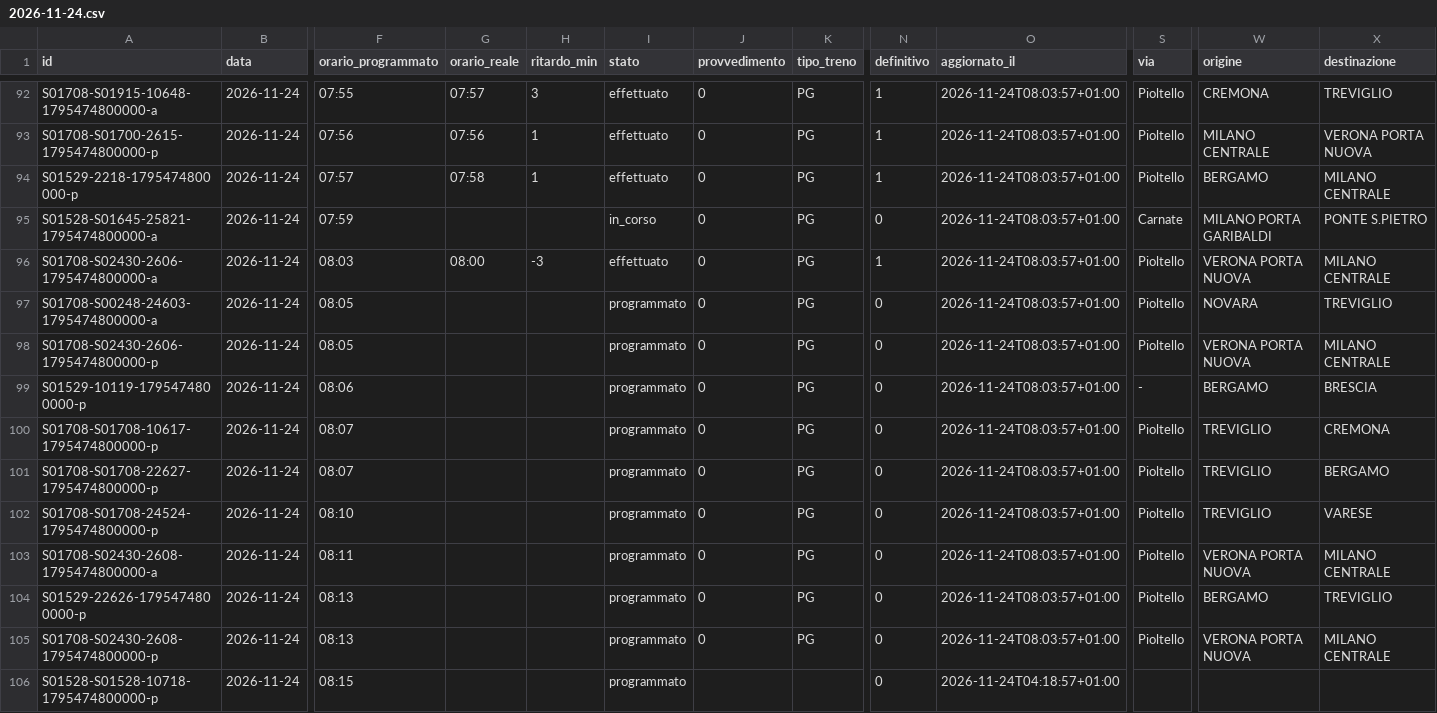
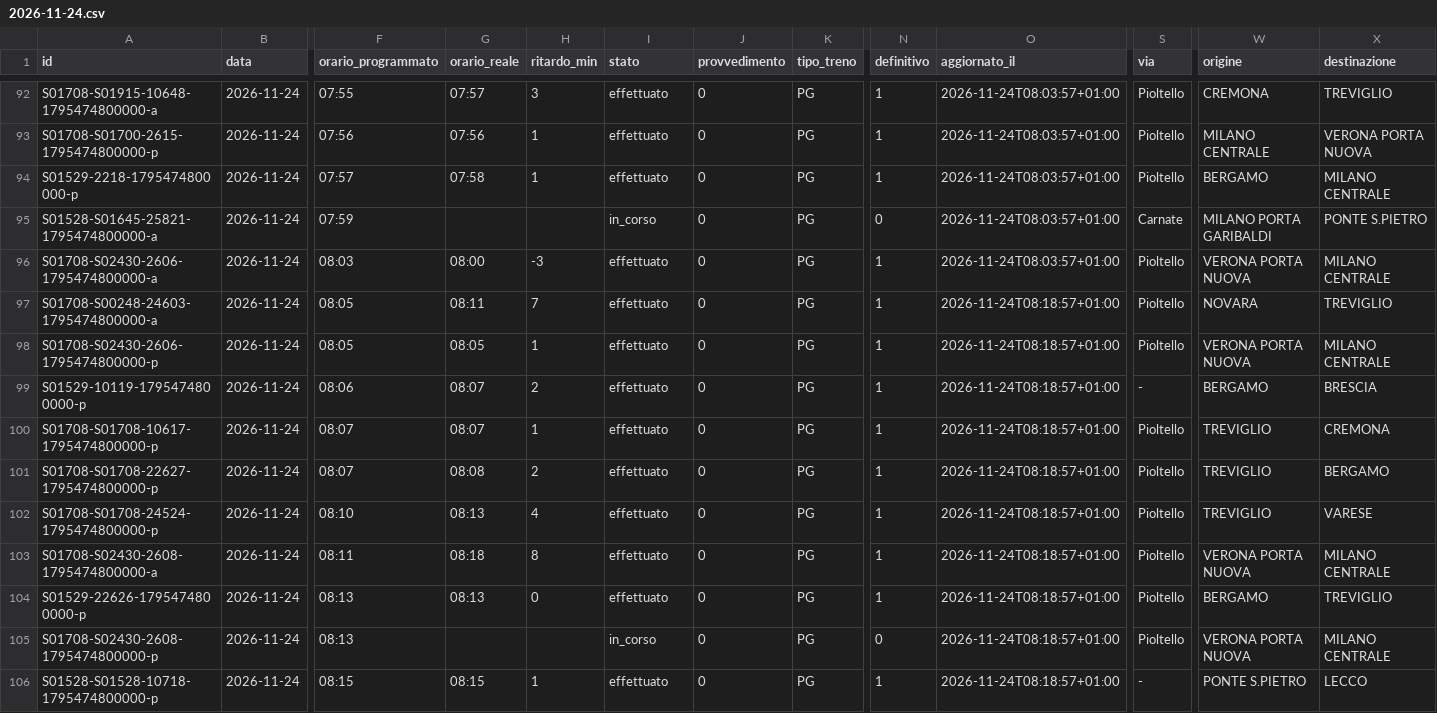
Before and after one commit to lucabonzanni/monitor-treni-bergamo, a CSV file: docs/dati/corse/2026-11-24.csv, drawn as a sheet; only a part is shown, gaps mark what is left out; the diff covers the shown part only; the diff names each change by its address in the sheet, - before the commit and + after, or states it on an @@ line.

```diff
--- a/docs/dati/corse/2026-11-24.csv
+++ b/docs/dati/corse/2026-11-24.csv
-G97 (orario_reale): (empty)
+G97 (orario_reale): 08:11
-H97 (ritardo_min): (empty)
+H97 (ritardo_min): 7
-I97:I104 (stato): programmato
+I97:I104 (stato): effettuato
-N97:N104 (definitivo): 0
+N97:N104 (definitivo): 1
-O97:O105 (aggiornato_il): 2026-11-24T08:03:57+01:00
+O97:O105 (aggiornato_il): 2026-11-24T08:18:57+01:00
-G98 (orario_reale): (empty)
+G98 (orario_reale): 08:05
-H98 (ritardo_min): (empty)
+H98 (ritardo_min): 1
-G99:G100 (orario_reale): (empty)
+G99:G100 (orario_reale): 08:07
-H99 (ritardo_min): (empty)
+H99 (ritardo_min): 2
-H100 (ritardo_min): (empty)
+H100 (ritardo_min): 1
-G101 (orario_reale): (empty)
+G101 (orario_reale): 08:08
-H101 (ritardo_min): (empty)
+H101 (ritardo_min): 2
-G102 (orario_reale): (empty)
+G102 (orario_reale): 08:13
-H102 (ritardo_min): (empty)
+H102 (ritardo_min): 4
-G103 (orario_reale): (empty)
+G103 (orario_reale): 08:18
-H103 (ritardo_min): (empty)
+H103 (ritardo_min): 8
-G104 (orario_reale): (empty)
+G104 (orario_reale): 08:13
-H104 (ritardo_min): (empty)
+H104 (ritardo_min): 0
-I105 (stato): programmato
+I105 (stato): in_corso
-G106 (orario_reale): (empty)
+G106 (orario_reale): 08:15
-H106 (ritardo_min): (empty)
+H106 (ritardo_min): 1
-I106 (stato): programmato
+I106 (stato): effettuato
-J106 (provvedimento): (empty)
+J106 (provvedimento): 0
-K106 (tipo_treno): (empty)
+K106 (tipo_treno): PG
-N106 (definitivo): 0
+N106 (definitivo): 1
-O106 (aggiornato_il): 2026-11-24T04:18:57+01:00
+O106 (aggiornato_il): 2026-11-24T08:18:57+01:00
-S106 (via): (empty)
+S106 (via): -
-W106 (origine): (empty)
+W106 (origine): PONTE S.PIETRO
-X106 (destinazione): (empty)
+X106 (destinazione): LECCO
```
Also changed, not shown: 8 added rows and 39 edited cells elsewhere in this file, docs/dati/corse_complete.csv, 2 other files.
